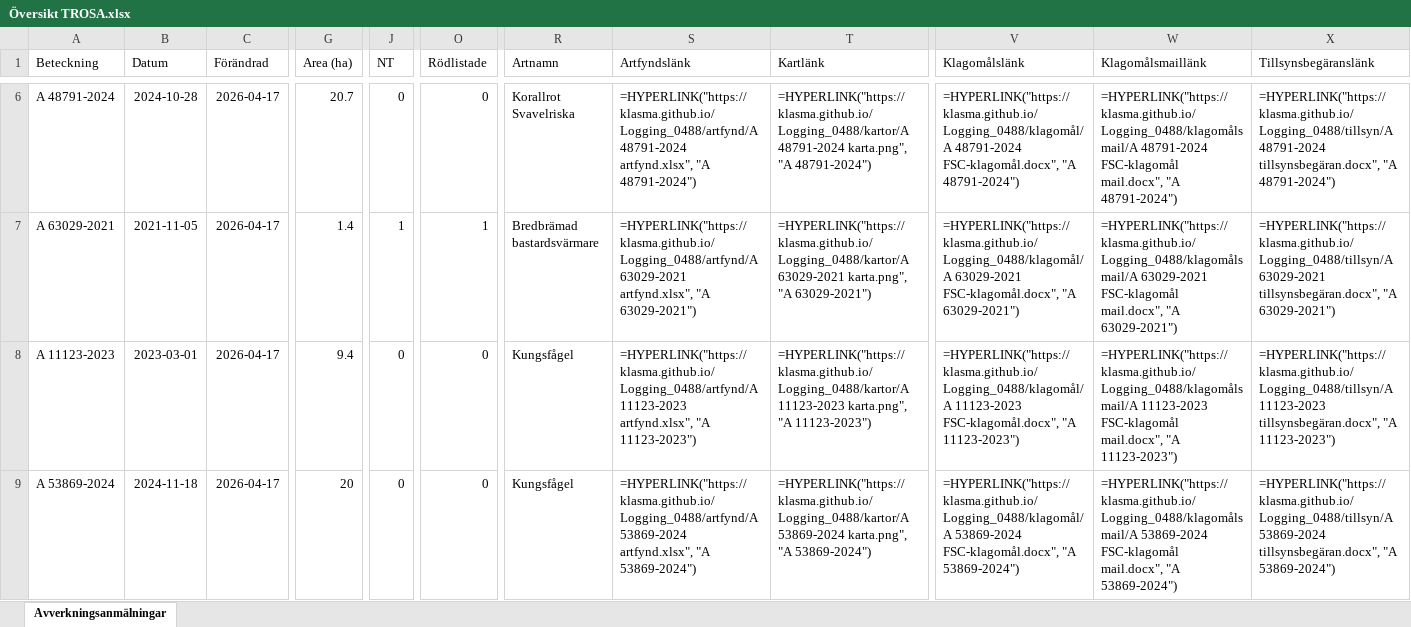
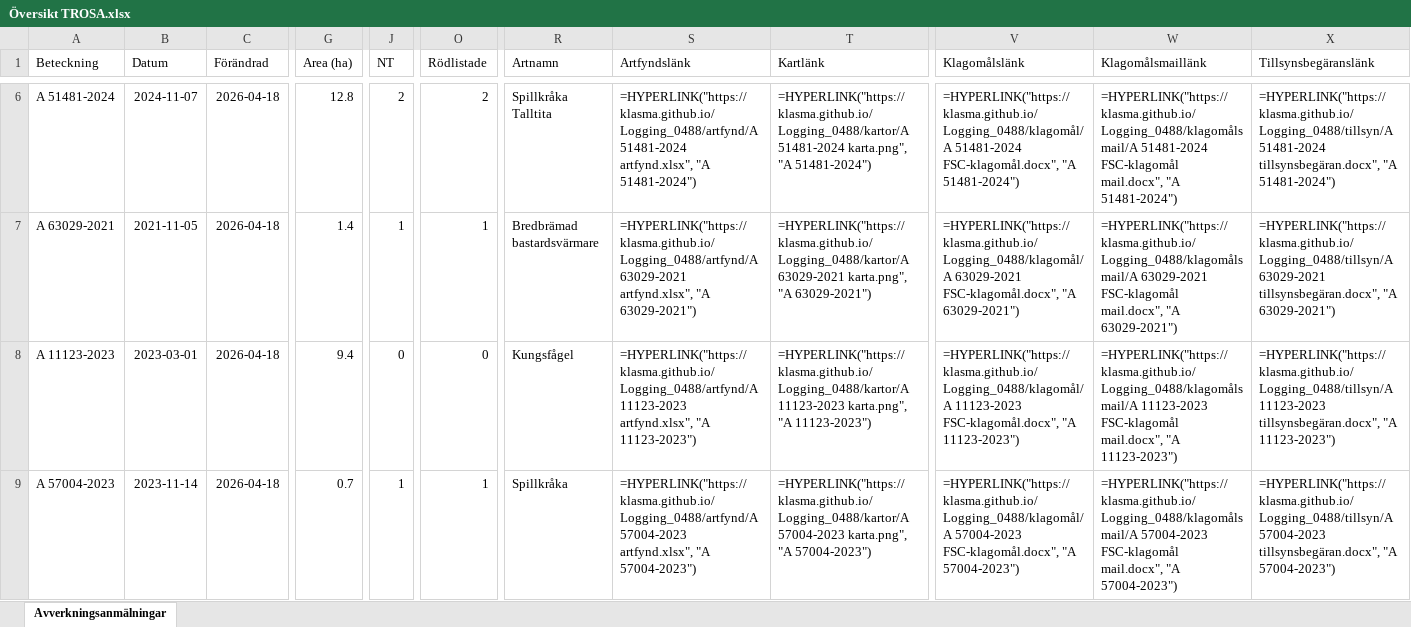
Before and after one commit to klasma/Logging_0488, an Excel workbook: Översikt TROSA.xlsx, sheet Avverkningsanmälningar, drawn as a sheet; only a part is shown, gaps mark what is left out; values as stored, in another font and other column widths than the file's, no borders; formulas without a stored value are shown as written; ↵ is a line break in a cell; the diff covers the shown part only; the diff names each change by its address in the sheet, - before the commit and + after, or states it on an @@ line.

```diff
--- a/Översikt TROSA.xlsx (sheet Avverkningsanmälningar)
+++ b/Översikt TROSA.xlsx (sheet Avverkningsanmälningar)
-A6 (Beteckning): A 48791-2024
+A6 (Beteckning): A 51481-2024
-B6 (Datum): 2024-10-28
+B6 (Datum): 2024-11-07
-C6:C9 (Förändrad): 2026-04-17
+C6:C9 (Förändrad): 2026-04-18
-G6 (Area (ha)): 20.7
+G6 (Area (ha)): 12.8
-J6 (NT): 0
+J6 (NT): 2
-O6 (Rödlistade): 0
+O6 (Rödlistade): 2
-R6 (Artnamn): Korallrot ↵ Svavelriska
+R6 (Artnamn): Spillkråka ↵ Talltita
-S6 (Artfyndslänk): =HYPERLINK("https://klasma.github.io/Logging_0488/artfynd/A 48791-2024 artfynd.xlsx", "A 48791-2024")
+S6 (Artfyndslänk): =HYPERLINK("https://klasma.github.io/Logging_0488/artfynd/A 51481-2024 artfynd.xlsx", "A 51481-2024")
-T6 (Kartlänk): =HYPERLINK("https://klasma.github.io/Logging_0488/kartor/A 48791-2024 karta.png", "A 48791-2024")
+T6 (Kartlänk): =HYPERLINK("https://klasma.github.io/Logging_0488/kartor/A 51481-2024 karta.png", "A 51481-2024")
-V6 (Klagomålslänk): =HYPERLINK("https://klasma.github.io/Logging_0488/klagomål/A 48791-2024 FSC-klagomål.docx", "A 48791-2024")
+V6 (Klagomålslänk): =HYPERLINK("https://klasma.github.io/Logging_0488/klagomål/A 51481-2024 FSC-klagomål.docx", "A 51481-2024")
-W6 (Klagomålsmaillänk): =HYPERLINK("https://klasma.github.io/Logging_0488/klagomålsmail/A 48791-2024 FSC-klagomål mail.docx", "A 48791-2024")
+W6 (Klagomålsmaillänk): =HYPERLINK("https://klasma.github.io/Logging_0488/klagomålsmail/A 51481-2024 FSC-klagomål mail.docx", "A 51481-2024")
-X6 (Tillsynsbegäranslänk): =HYPERLINK("https://klasma.github.io/Logging_0488/tillsyn/A 48791-2024 tillsynsbegäran.docx", "A 48791-2024")
+X6 (Tillsynsbegäranslänk): =HYPERLINK("https://klasma.github.io/Logging_0488/tillsyn/A 51481-2024 tillsynsbegäran.docx", "A 51481-2024")
-A9 (Beteckning): A 53869-2024
+A9 (Beteckning): A 57004-2023
-B9 (Datum): 2024-11-18
+B9 (Datum): 2023-11-14
-G9 (Area (ha)): 20
+G9 (Area (ha)): 0.7
-J9 (NT): 0
+J9 (NT): 1
-O9 (Rödlistade): 0
+O9 (Rödlistade): 1
-R9 (Artnamn): Kungsfågel
+R9 (Artnamn): Spillkråka
-S9 (Artfyndslänk): =HYPERLINK("https://klasma.github.io/Logging_0488/artfynd/A 53869-2024 artfynd.xlsx", "A 53869-2024")
+S9 (Artfyndslänk): =HYPERLINK("https://klasma.github.io/Logging_0488/artfynd/A 57004-2023 artfynd.xlsx", "A 57004-2023")
-T9 (Kartlänk): =HYPERLINK("https://klasma.github.io/Logging_0488/kartor/A 53869-2024 karta.png", "A 53869-2024")
+T9 (Kartlänk): =HYPERLINK("https://klasma.github.io/Logging_0488/kartor/A 57004-2023 karta.png", "A 57004-2023")
-V9 (Klagomålslänk): =HYPERLINK("https://klasma.github.io/Logging_0488/klagomål/A 53869-2024 FSC-klagomål.docx", "A 53869-2024")
+V9 (Klagomålslänk): =HYPERLINK("https://klasma.github.io/Logging_0488/klagomål/A 57004-2023 FSC-klagomål.docx", "A 57004-2023")
-W9 (Klagomålsmaillänk): =HYPERLINK("https://klasma.github.io/Logging_0488/klagomålsmail/A 53869-2024 FSC-klagomål mail.docx", "A 53869-2024")
+W9 (Klagomålsmaillänk): =HYPERLINK("https://klasma.github.io/Logging_0488/klagomålsmail/A 57004-2023 FSC-klagomål mail.docx", "A 57004-2023")
-X9 (Tillsynsbegäranslänk): =HYPERLINK("https://klasma.github.io/Logging_0488/tillsyn/A 53869-2024 tillsynsbegäran.docx", "A 53869-2024")
+X9 (Tillsynsbegäranslänk): =HYPERLINK("https://klasma.github.io/Logging_0488/tillsyn/A 57004-2023 tillsynsbegäran.docx", "A 57004-2023")
```
Also changed, not shown: 351 edited cells elsewhere in this sheet, artfynd/A 11123-2023 artfynd.xlsx, artfynd/A 13760-2022 artfynd.xlsx, 50 other files.
